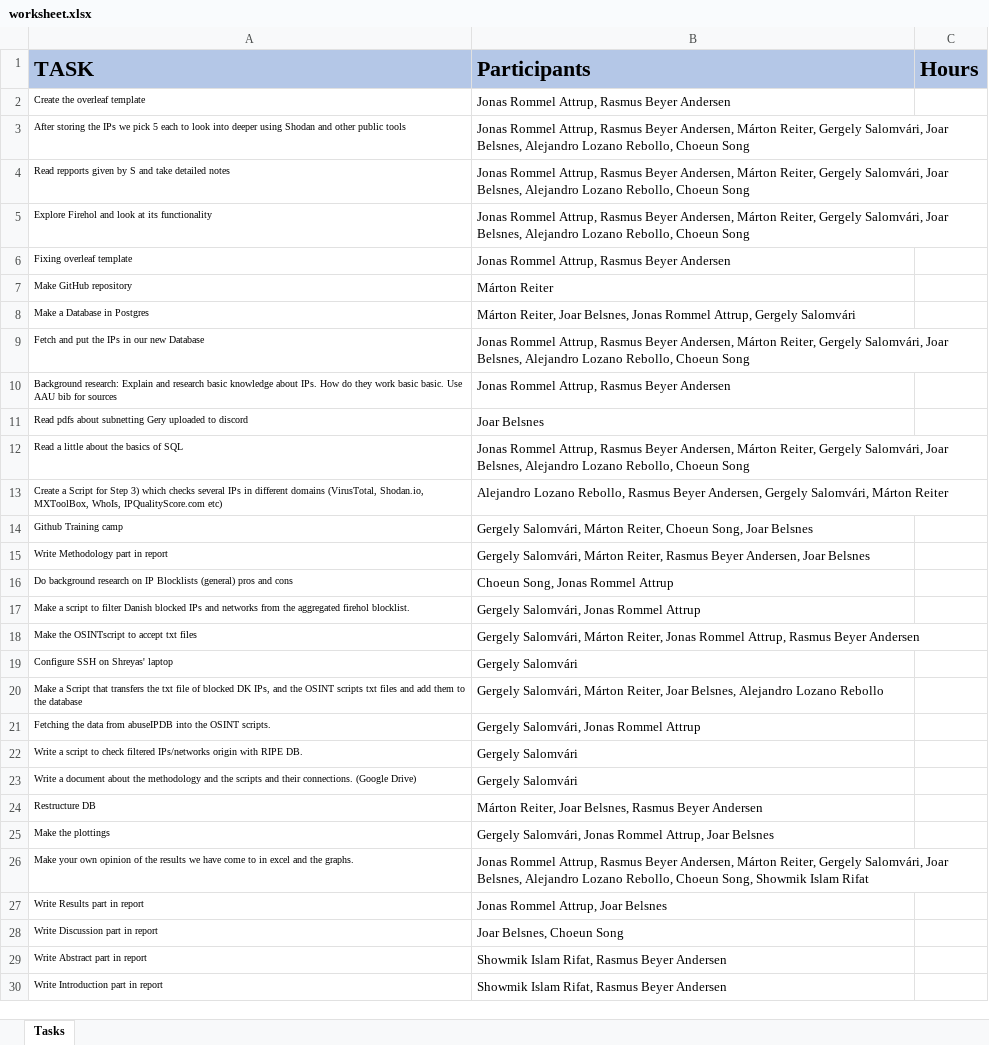
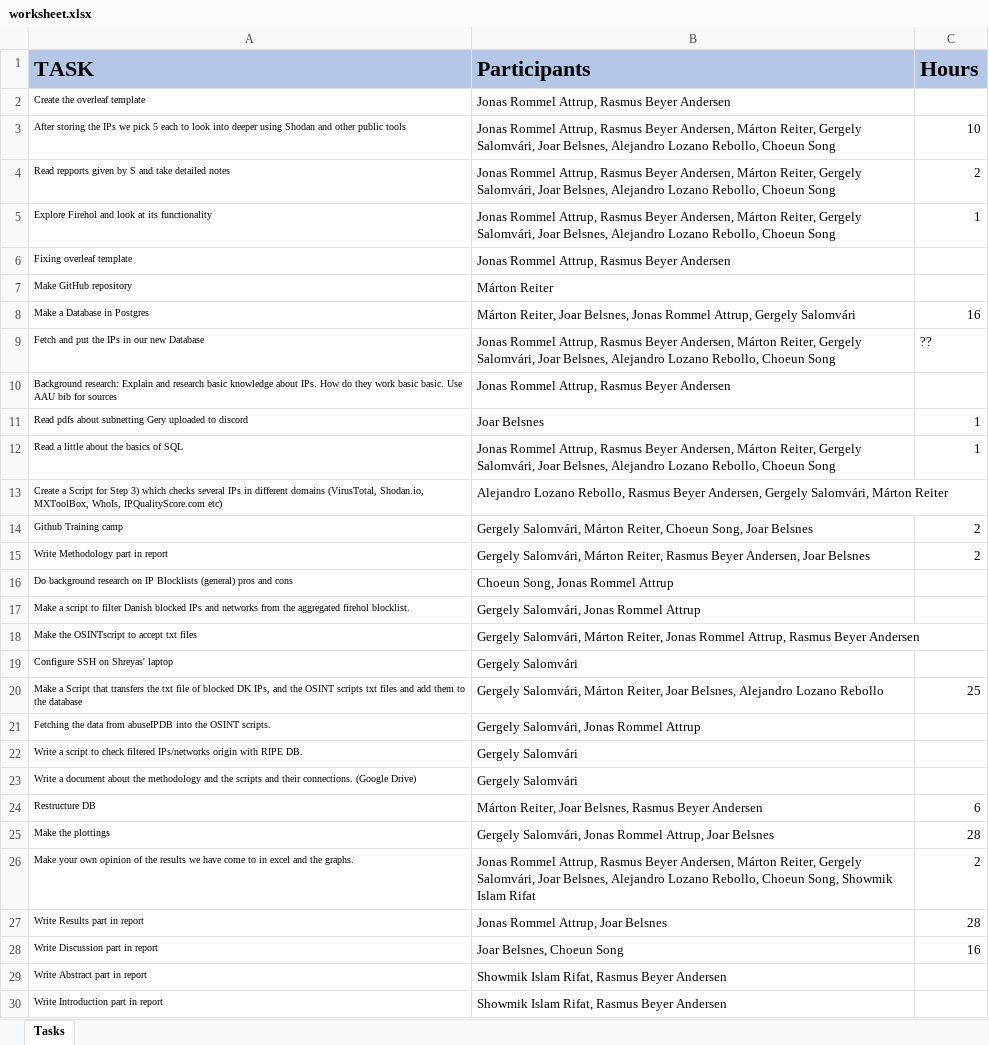
Before and after one commit to retirem/let-me-out, an Excel workbook: manual/worksheet.xlsx, sheet Tasks, drawn as a sheet; only a part is shown; values as stored, in another font and other column widths than the file's, no borders; the diff covers the shown part only; the diff names each change by its address in the sheet, - before the commit and + after, or states it on an @@ line.

Commit message:
added a verry rough estimate of some of my work hours, there is maybe some tasks missing for trello

```diff
--- a/manual/worksheet.xlsx (sheet Tasks)
+++ b/manual/worksheet.xlsx (sheet Tasks)
-C3 (Hours): (empty)
+C3 (Hours): 10
-C4 (Hours): (empty)
+C4 (Hours): 2
-C5 (Hours): (empty)
+C5 (Hours): 1
-C8 (Hours): (empty)
+C8 (Hours): 16
-C9 (Hours): (empty)
+C9 (Hours): ??
-C11:C12 (Hours): (empty)
+C11:C12 (Hours): 1
-C14:C15 (Hours): (empty)
+C14:C15 (Hours): 2
-C20 (Hours): (empty)
+C20 (Hours): 25
-C24 (Hours): (empty)
+C24 (Hours): 6
-C25 (Hours): (empty)
+C25 (Hours): 28
-C26 (Hours): (empty)
+C26 (Hours): 2
-C27 (Hours): (empty)
+C27 (Hours): 28
-C28 (Hours): (empty)
+C28 (Hours): 16
```
Also changed, not shown: 1 added row and 7 edited cells elsewhere in this sheet.
